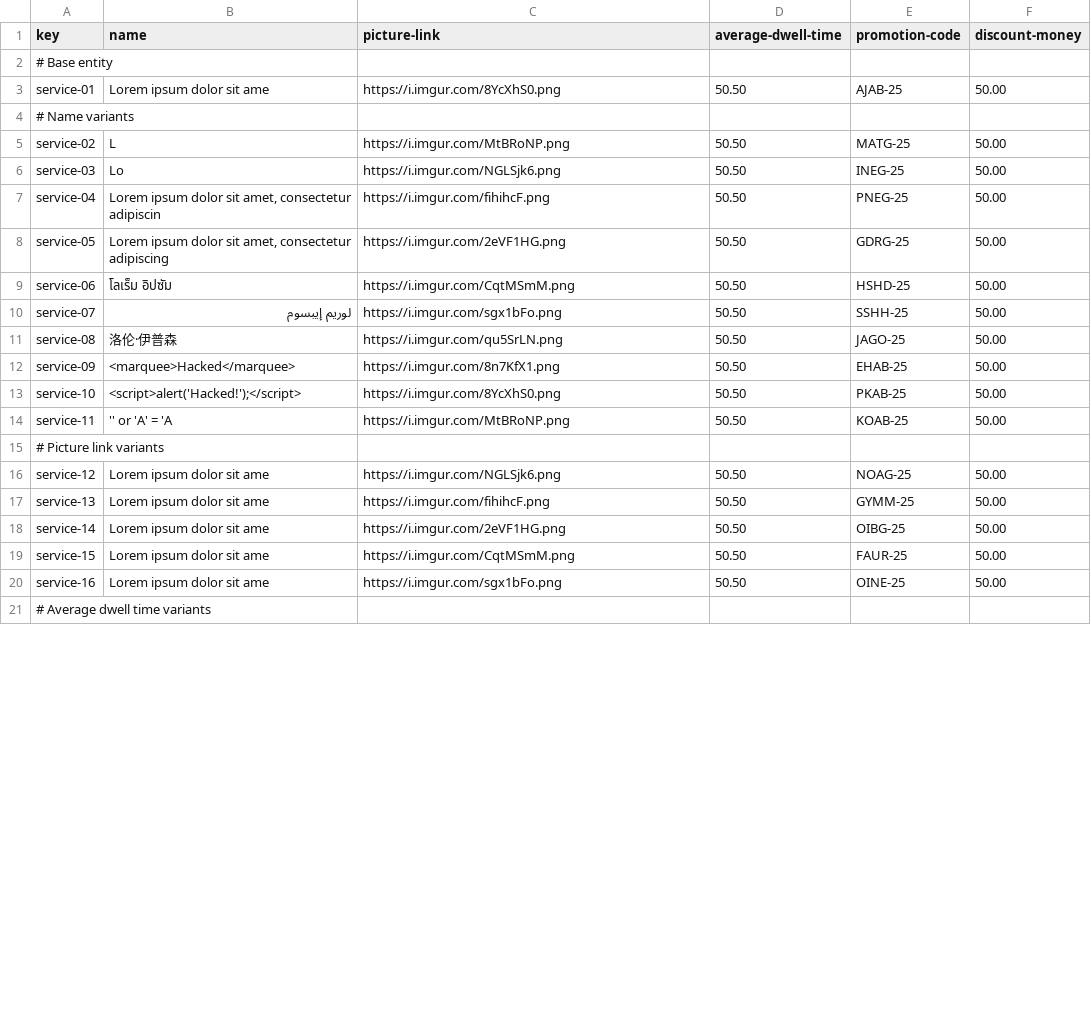
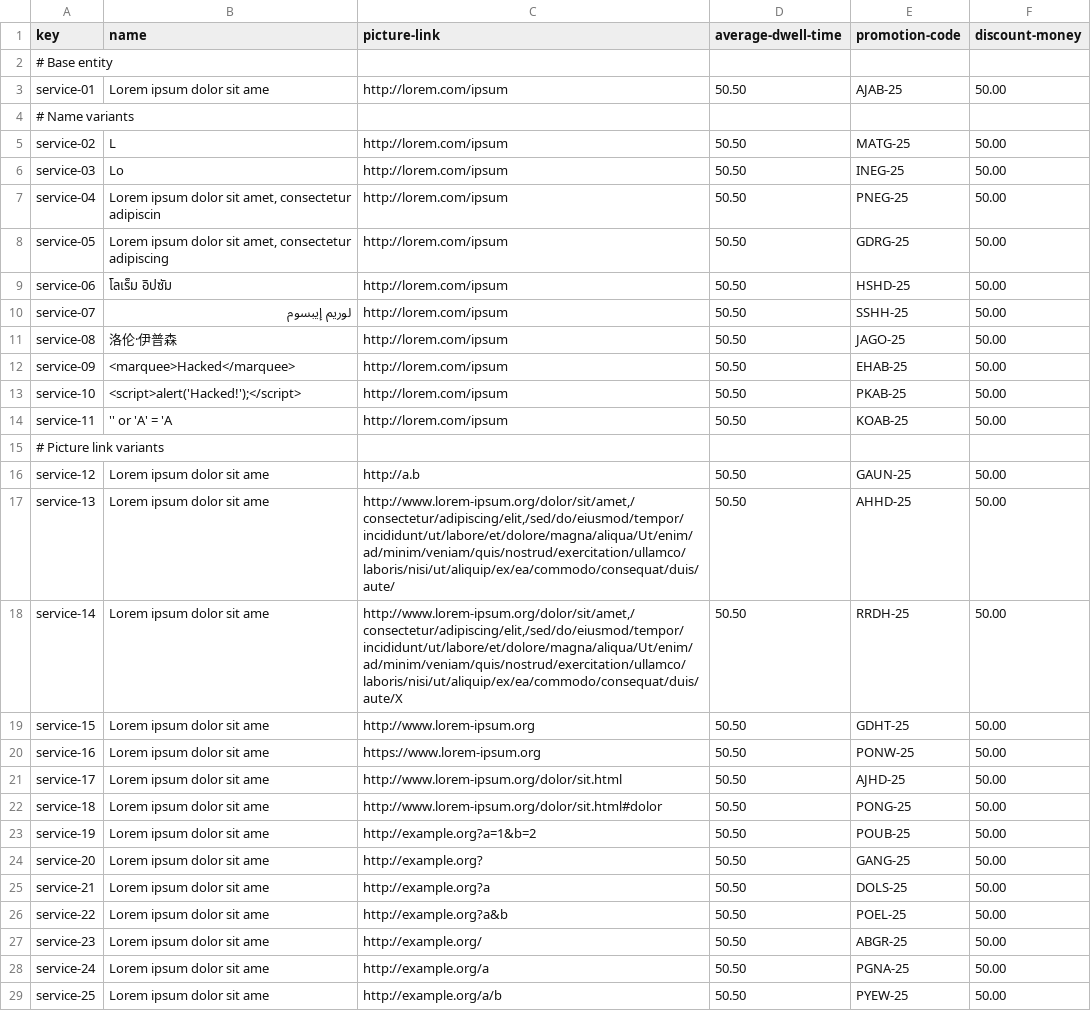
Before and after one commit to javiarellanoo/Acme-ANS, a CSV file: src/main/resources/WEB-INF/data/sample/service.csv, drawn as a sheet; only a part is shown; the shorter side is filled out with more unchanged rows; the diff covers the shown part only.

Commit message:
fix: fix sample data

```diff
--- a/src/main/resources/WEB-INF/data/sample/service.csv
+++ b/src/main/resources/WEB-INF/data/sample/service.csv
@@ -2,19 +2,28 @@ key,name,picture-link,average-dwell-time,promotion-code,discount-money
 # Base entity
-service-01,Lorem ipsum dolor sit ame,https://i.imgur.com/8YcXhS0.png,50.50,AJAB-25,50.00
+service-01,Lorem ipsum dolor sit ame,http://lorem.com/ipsum,50.50,AJAB-25,50.00
 # Name variants
-service-02,L,https://i.imgur.com/MtBRoNP.png,50.50,MATG-25,50.00
-service-03,Lo,https://i.imgur.com/NGLSjk6.png,50.50,INEG-25,50.00
-service-04,"Lorem ipsum dolor sit amet, consectetur adipiscin",https://i.imgur.com/fihihcF.png,50.50,PNEG-25,50.00
-service-05,"Lorem ipsum dolor sit amet, consectetur adipiscing",https://i.imgur.com/2eVF1HG.png,50.50,GDRG-25,50.00
-service-06,โลเร็ม อิปซัม,https://i.imgur.com/CqtMSmM.png,50.50,HSHD-25,50.00
-service-07,لوريم إيبسوم,https://i.imgur.com/sgx1bFo.png,50.50,SSHH-25,50.00
-service-08,洛伦·伊普森,https://i.imgur.com/qu5SrLN.png,50.50,JAGO-25,50.00
-service-09,<marquee>Hacked</marquee>,https://i.imgur.com/8n7KfX1.png,50.50,EHAB-25,50.00
-service-10,<script>alert('Hacked!');</script>,https://i.imgur.com/8YcXhS0.png,50.50,PKAB-25,50.00
-service-11,'' or 'A' = 'A,https://i.imgur.com/MtBRoNP.png,50.50,KOAB-25,50.00
+service-02,L,http://lorem.com/ipsum,50.50,MATG-25,50.00
+service-03,Lo,http://lorem.com/ipsum,50.50,INEG-25,50.00
+service-04,"Lorem ipsum dolor sit amet, consectetur adipiscin",http://lorem.com/ipsum,50.50,PNEG-25,50.00
+service-05,"Lorem ipsum dolor sit amet, consectetur adipiscing",http://lorem.com/ipsum,50.50,GDRG-25,50.00
+service-06,โลเร็ม อิปซัม,http://lorem.com/ipsum,50.50,HSHD-25,50.00
+service-07,لوريم إيبسوم,http://lorem.com/ipsum,50.50,SSHH-25,50.00
+service-08,洛伦·伊普森,http://lorem.com/ipsum,50.50,JAGO-25,50.00
+service-09,<marquee>Hacked</marquee>,http://lorem.com/ipsum,50.50,EHAB-25,50.00
+service-10,<script>alert('Hacked!');</script>,http://lorem.com/ipsum,50.50,PKAB-25,50.00
+service-11,'' or 'A' = 'A,http://lorem.com/ipsum,50.50,KOAB-25,50.00
 # Picture link variants
-service-12,Lorem ipsum dolor sit ame,https://i.imgur.com/NGLSjk6.png,50.50,NOAG-25,50.00
-service-13,Lorem ipsum dolor sit ame,https://i.imgur.com/fihihcF.png,50.50,GYMM-25,50.00
-service-14,Lorem ipsum dolor sit ame,https://i.imgur.com/2eVF1HG.png,50.50,OIBG-25,50.00
-service-15,Lorem ipsum dolor sit ame,https://i.imgur.com/CqtMSmM.png,50.50,FAUR-25,50.00
-service-16,Lorem ipsum dolor sit ame,https://i.imgur.com/sgx1bFo.png,50.50,OINE-25,50.00
+service-12,Lorem ipsum dolor sit ame,http://a.b,50.50,GAUN-25,50.00
+service-13,Lorem ipsum dolor sit ame,"http://www.lorem-ipsum.org/dolor/sit/amet,/consectetur/adipiscing/elit,/sed/do/eiusmod/tempor/incididunt/ut/labore/et/dolore/magna/aliqua/Ut/enim/ad/minim/veniam/quis/nostrud/exercitation/ullamco/laboris/nisi/ut/aliquip/ex/ea/commodo/consequat/duis/aute/",50.50,AHHD-25,50.00
+service-14,Lorem ipsum dolor sit ame,"http://www.lorem-ipsum.org/dolor/sit/amet,/consectetur/adipiscing/elit,/sed/do/eiusmod/tempor/incididunt/ut/labore/et/dolore/magna/aliqua/Ut/enim/ad/minim/veniam/quis/nostrud/exercitation/ullamco/laboris/nisi/ut/aliquip/ex/ea/commodo/consequat/duis/aute/X",50.50,RRDH-25,50.00
+service-15,Lorem ipsum dolor sit ame,http://www.lorem-ipsum.org,50.50,GDHT-25,50.00
+service-16,Lorem ipsum dolor sit ame,https://www.lorem-ipsum.org,50.50,PONW-25,50.00
+service-17,Lorem ipsum dolor sit ame,http://www.lorem-ipsum.org/dolor/sit.html,50.50,AJHD-25,50.00
+service-18,Lorem ipsum dolor sit ame,http://www.lorem-ipsum.org/dolor/sit.html#dolor,50.50,PONG-25,50.00
+service-19,Lorem ipsum dolor sit ame,http://example.org?a=1&b=2,50.50,POUB-25,50.00
+service-20,Lorem ipsum dolor sit ame,http://example.org?,50.50,GANG-25,50.00
+service-21,Lorem ipsum dolor sit ame,http://example.org?a,50.50,DOLS-25,50.00
+service-22,Lorem ipsum dolor sit ame,http://example.org?a&b,50.50,POEL-25,50.00
+service-23,Lorem ipsum dolor sit ame,http://example.org/,50.50,ABGR-25,50.00
+service-24,Lorem ipsum dolor sit ame,http://example.org/a,50.50,PGNA-25,50.00
+service-25,Lorem ipsum dolor sit ame,http://example.org/a/b,50.50,PYEW-25,50.00
```
Also changed, not shown: 2 added rows and 24 edited cells elsewhere in this file, src/main/resources/WEB-INF/data/sample/maintenance-records-tasks.csv, 13 other files.
